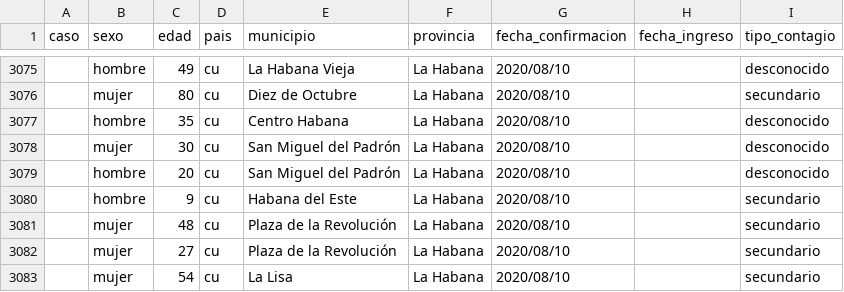
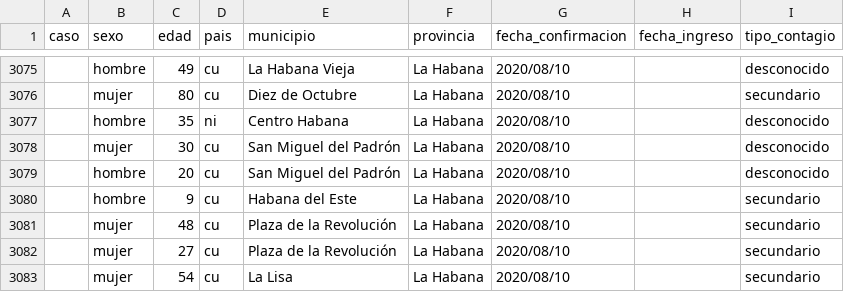
Before and after one commit to covid19cubadata/covid19cubadata.github.io, a CSV file: data/covid19-casos.csv, drawn as a sheet; only a part is shown, gaps mark what is left out.

Commit message:
Update countries data

```diff
--- a/data/covid19-casos.csv
+++ b/data/covid19-casos.csv
@@ -3076,3 +3076,3 @@ caso,sexo,edad,pais,municipio,provincia,fecha_confirmacion,fecha_ingreso,tipo_co
 ,mujer,80,cu,Diez de Octubre,La Habana,2020/08/10,,secundario
-,hombre,35,cu,Centro Habana,La Habana,2020/08/10,,desconocido
+,hombre,35,ni,Centro Habana,La Habana,2020/08/10,,desconocido
 ,mujer,30,cu,San Miguel del Padrón,La Habana,2020/08/10,,desconocido
```
Also changed, not shown: 2 other files.
